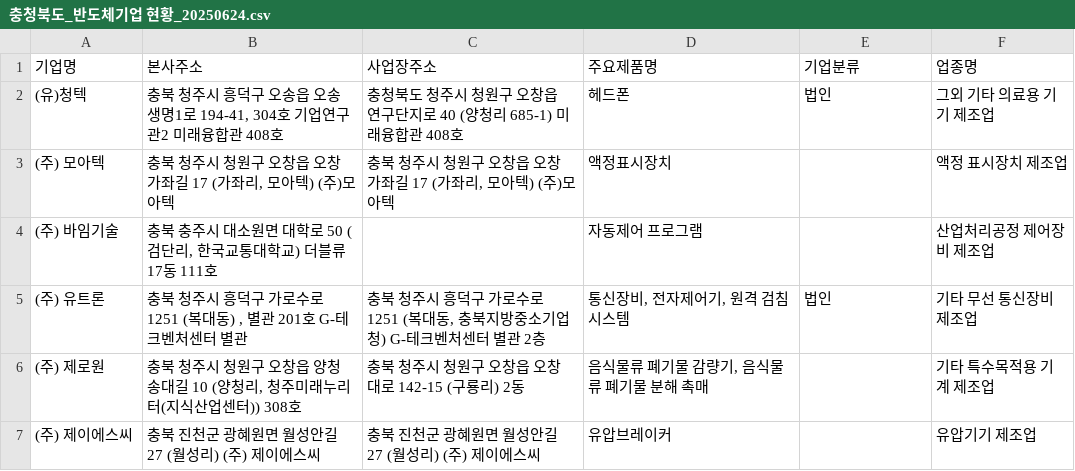
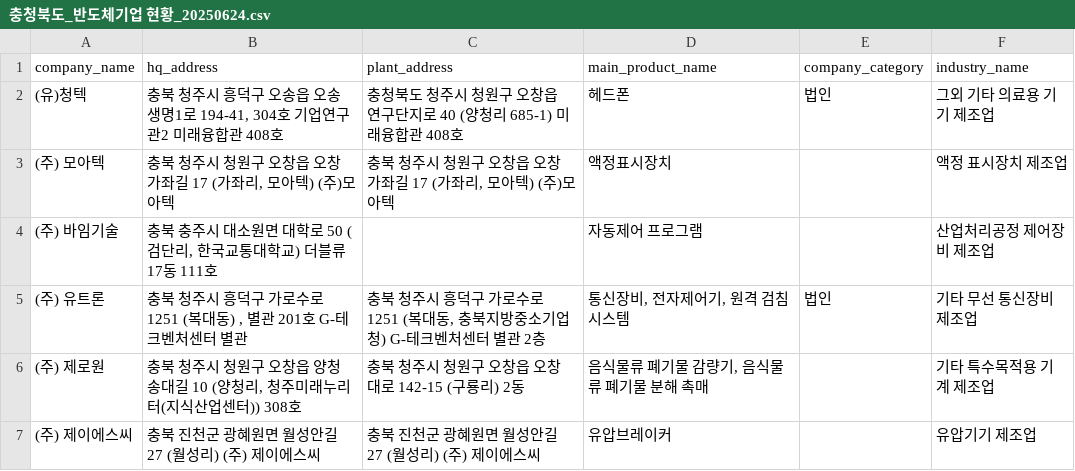
Before and after one commit to gunoo-p/Classroom, a CSV file: csv/충청북도_반도체기업 현황_20250624.csv, drawn as a sheet; only a part is shown.

```diff
--- a/csv/충청북도_반도체기업 현황_20250624.csv
+++ b/csv/충청북도_반도체기업 현황_20250624.csv
@@ -1,2 +1,2 @@
-기업명,본사주소,사업장주소,주요제품명,기업분류,업종명
+"company_name","hq_address","plant_address","main_product_name","company_category","industry_name"
 (유)청텍,"충북 청주시 흥덕구 오송읍 오송생명1로 194-41, 304호 기업연구관2 미래융합관 408호",충청북도 청주시 청원구 오창읍 연구단지로 40 (양청리 685-1) 미래융합관 408호,헤드폰,법인,그외 기타 의료용 기기 제조업
```
Also changed, not shown: csv/산업통상부_소재부품장비 생산통계 지역별 산업현황_20221231.csv, csv/한국산업기술기획평가원_소재부품장비 핵심전략기술 목록_20250610.csv, 23 other files.
